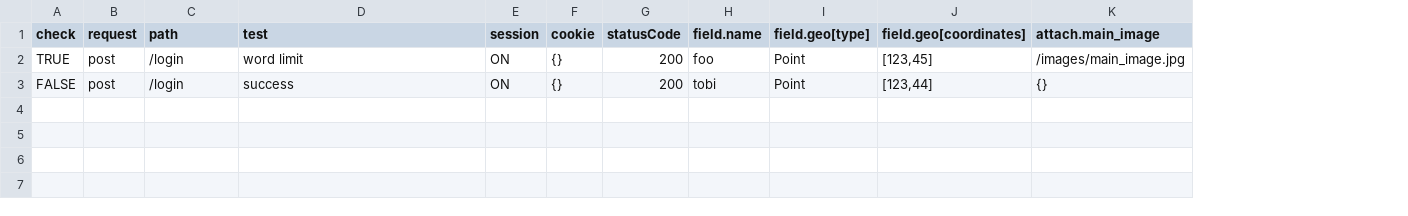
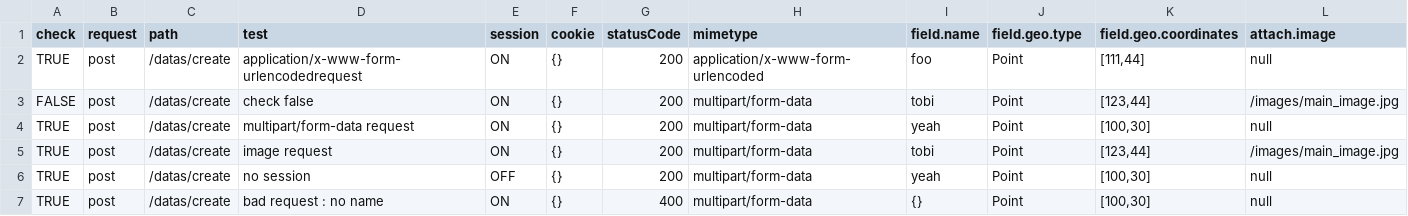
Before and after one commit to Taka8112/CSV-assert, a CSV file: check/post.csv, drawn as a sheet; removed rows and columns are numbered as before the commit, all else as after; the diff names each change by its address in the sheet, - before the commit and + after, or states it on an @@ line.

```diff
--- a/check/post.csv
+++ b/check/post.csv
+column H (mimetype), rows 2-3: application/x-www-form-urlencoded | multipart/form-data
-column J (field.geo[coordinates]), rows 2-3: [123,45] | [123,44]
-column K (attach.main_image), rows 2-3: /images/main_image.jpg | {}
+column K (field.geo.coordinates), rows 2-3: [111,44] | [123,44]
+column L (attach.image), rows 2-3: null | /images/main_image.jpg
-J1: field.geo[type]
+J1: field.geo.type
-C2:C3 (path): /login
+C2:C3 (path): /datas/create
-D2 (test): word limit
+D2 (test): application/x-www-form-urlencodedrequest
-D3 (test): success
+D3 (test): check false
+row 4: TRUE | post | /datas/create | multipart/form-data request | ON | {} | 200 | multipart/form-data | yeah | Point | [100,30] | null
+row 5: TRUE | post | /datas/create | image request | ON | {} | 200 | multipart/form-data | tobi | Point | [123,44] | /images/main_image.jpg
+row 6: TRUE | post | /datas/create | no session | OFF | {} | 200 | multipart/form-data | yeah | Point | [100,30] | null
+row 7: TRUE | post | /datas/create | bad request : no name | ON | {} | 400 | multipart/form-data | {} | Point | [100,30] | null
```
Also changed, not shown: check/get.csv, 3 other files.
